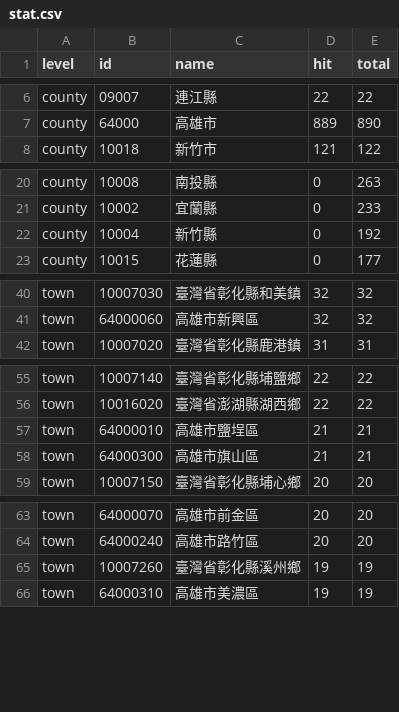
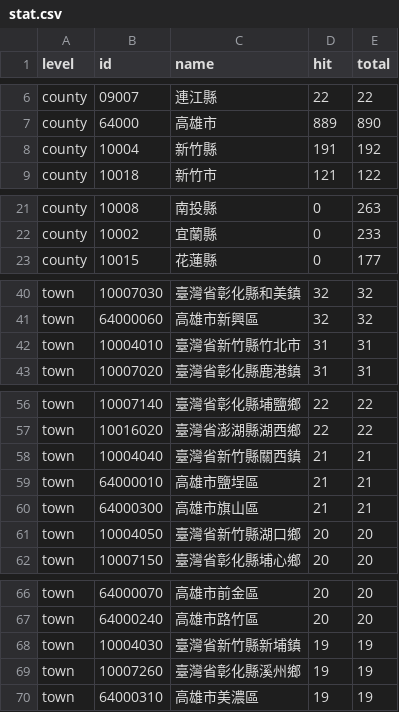
Before and after one commit to ronnywang/simple-evacuation-map, a CSV file: stat.csv, drawn as a sheet; only a part is shown, gaps mark what is left out; the diff covers the shown part only.

```diff
--- a/stat.csv
+++ b/stat.csv
@@ -7,2 +7,3 @@ county,09007,連江縣,22,22
 county,64000,高雄市,889,890
+county,10004,新竹縣,191,192
 county,10018,新竹市,121,122
@@ -21,3 +22,2 @@ county,10008,南投縣,0,263
 county,10002,宜蘭縣,0,233
-county,10004,新竹縣,0,192
 county,10015,花蓮縣,0,177
@@ -41,2 +41,3 @@ town,10007030,臺灣省彰化縣和美鎮,32,32
 town,64000060,高雄市新興區,32,32
+town,10004010,臺灣省新竹縣竹北市,31,31
 town,10007020,臺灣省彰化縣鹿港鎮,31,31
@@ -56,4 +57,6 @@ town,10007140,臺灣省彰化縣埔鹽鄉,22,22
 town,10016020,臺灣省澎湖縣湖西鄉,22,22
+town,10004040,臺灣省新竹縣關西鎮,21,21
 town,64000010,高雄市鹽埕區,21,21
 town,64000300,高雄市旗山區,21,21
+town,10004050,臺灣省新竹縣湖口鄉,20,20
 town,10007150,臺灣省彰化縣埔心鄉,20,20
@@ -64,2 +67,3 @@ town,64000070,高雄市前金區,20,20
 town,64000240,高雄市路竹區,20,20
+town,10004030,臺灣省新竹縣新埔鎮,19,19
 town,10007260,臺灣省彰化縣溪州鄉,19,19
```
Also changed, not shown: 9 added rows, 13 removed rows and 1 edited cell elsewhere in this file, 1 other file.
